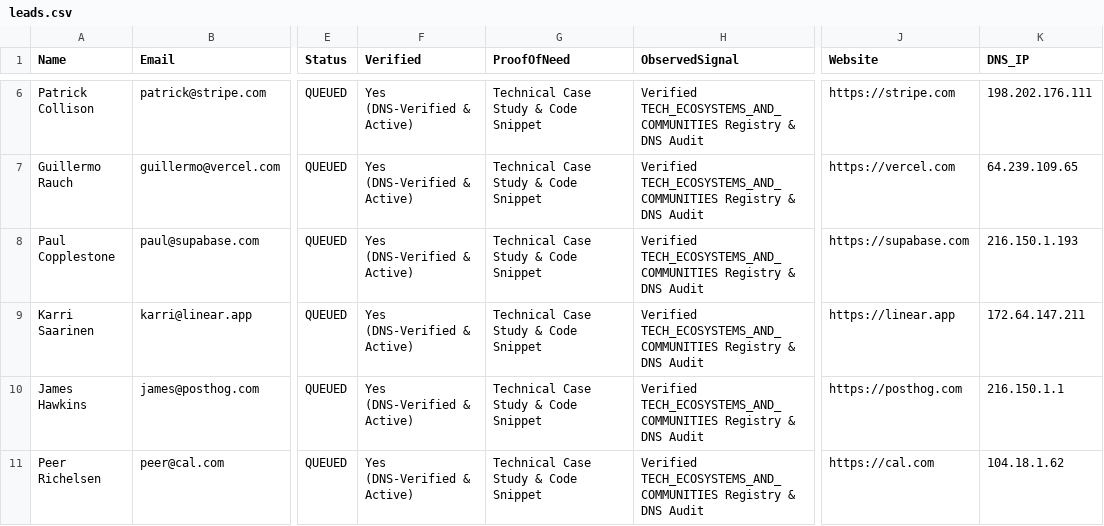
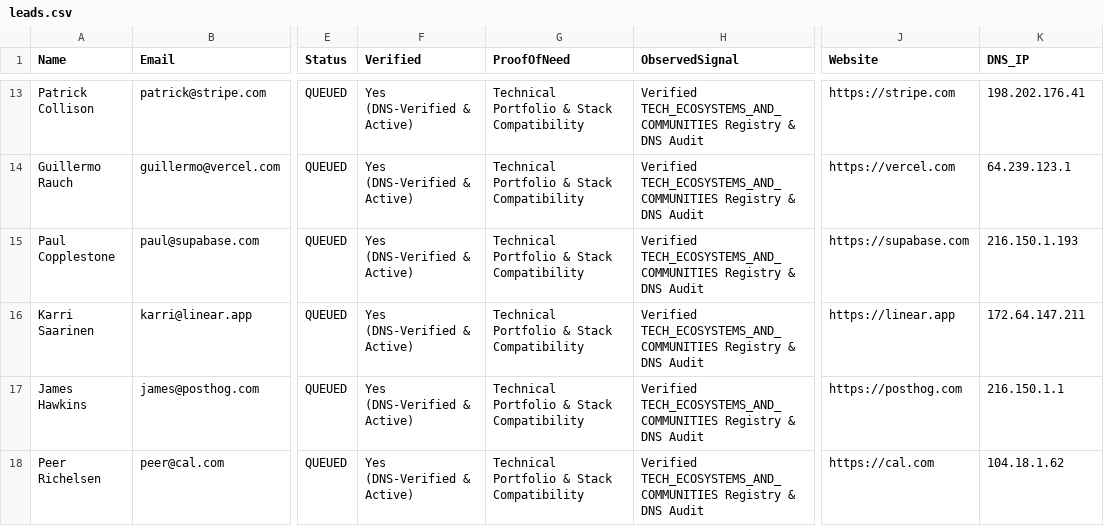
Before and after one commit to ansh1325/ORCHESTRATOR, a CSV file: workspaces/leads.csv, drawn as a sheet; only a part is shown, gaps mark what is left out; addresses are those after the commit; the diff covers the shown part only; the diff names each change by its address in the sheet, - before the commit and + after, or states it on an @@ line.

```diff
--- a/workspaces/leads.csv
+++ b/workspaces/leads.csv
-G13:G18 (ProofOfNeed): Technical Case Study & Code Snippet
+G13:G18 (ProofOfNeed): Technical Portfolio & Stack Compatibility
-K13 (DNS_IP): 198.202.176.111
+K13 (DNS_IP): 198.202.176.41
-K14 (DNS_IP): 64.239.109.65
+K14 (DNS_IP): 64.239.123.1
```
Also changed, not shown: 7 added rows, 7 removed rows and 31 edited cells elsewhere in this file, 9 other files.
